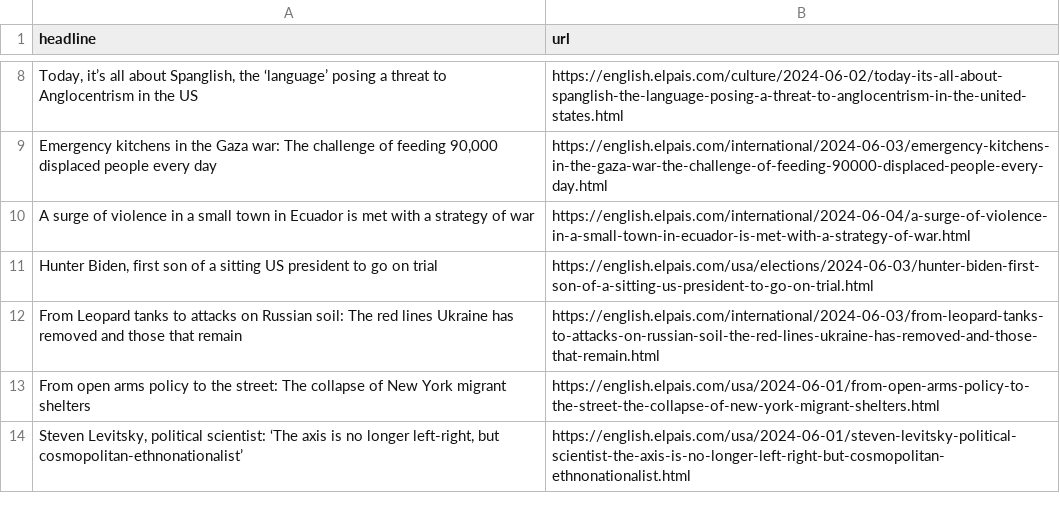
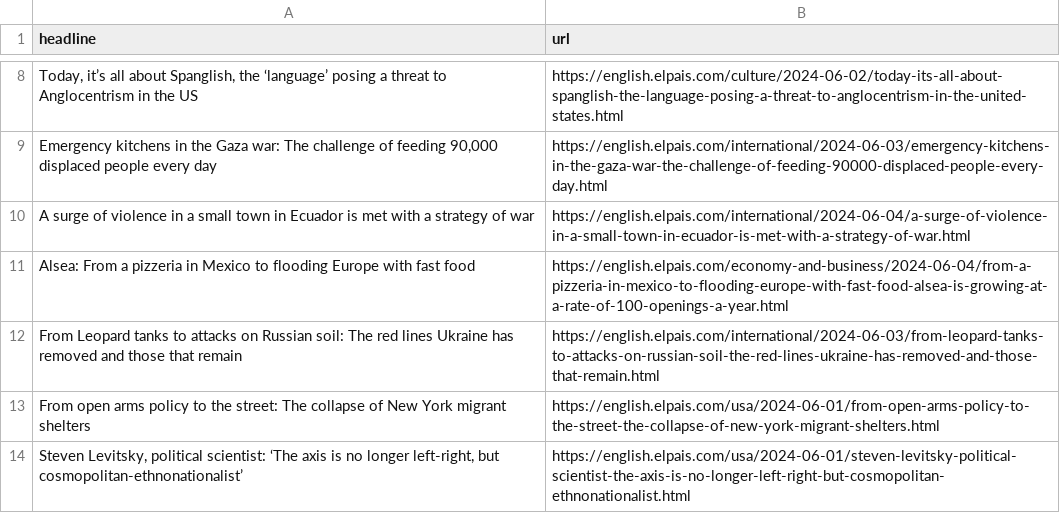
Before and after one commit to jsoma/el-pais-scraper, a CSV file: headlines.csv, drawn as a sheet; only a part is shown, gaps mark what is left out; removed rows and columns are numbered as before the commit, all else as after; the diff names each change by its address in the sheet, - before the commit and + after, or states it on an @@ line.

```diff
--- a/headlines.csv
+++ b/headlines.csv
-row 11: Hunter Biden, first son of a sitting US president to go on trial | https://english.elpais.com/usa/elections/2024-06-03/hunter-biden-first-son-of-a-sitting-us-president-to-go-on-trial.html
+row 11: Alsea: From a pizzeria in Mexico to flooding Europe with fast food | https://english.elpais.com/economy-and-business/2024-06-04/from-a-pizzeria-in-mexico-to-flooding-europe-with-fast-food-alsea-is-growing-at-a-rate-of-100-openings-a-year.html
```
